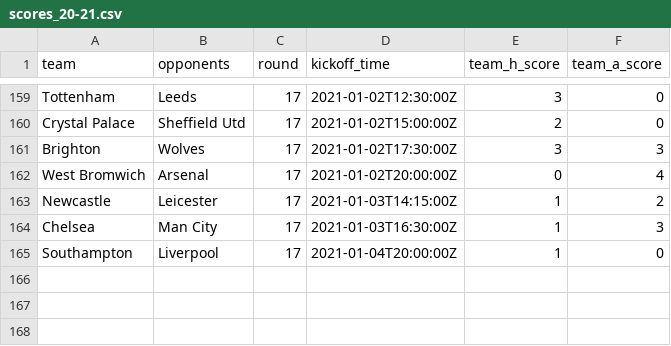
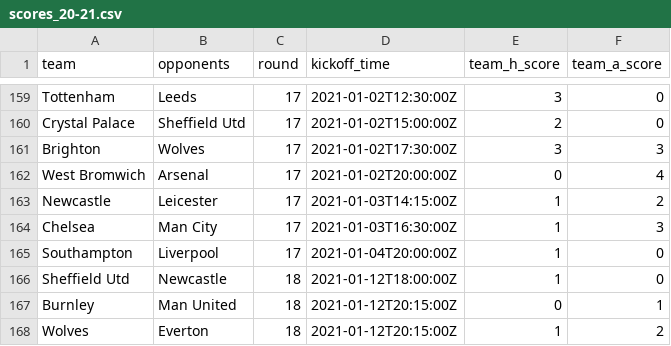
Before and after one commit to eivindhammers/filserver, a CSV file: scores_20-21.csv, drawn as a sheet; only a part is shown, gaps mark what is left out.

Commit message:
update scores

```diff
--- a/scores_20-21.csv
+++ b/scores_20-21.csv
@@ -165 +165,4 @@
 "Southampton";"Liverpool";17;"2021-01-04T20:00:00Z";1;0
+"Sheffield Utd";"Newcastle";18;"2021-01-12T18:00:00Z";1;0
+"Burnley";"Man United";18;"2021-01-12T20:15:00Z";0;1
+"Wolves";"Everton";18;"2021-01-12T20:15:00Z";1;2
```
